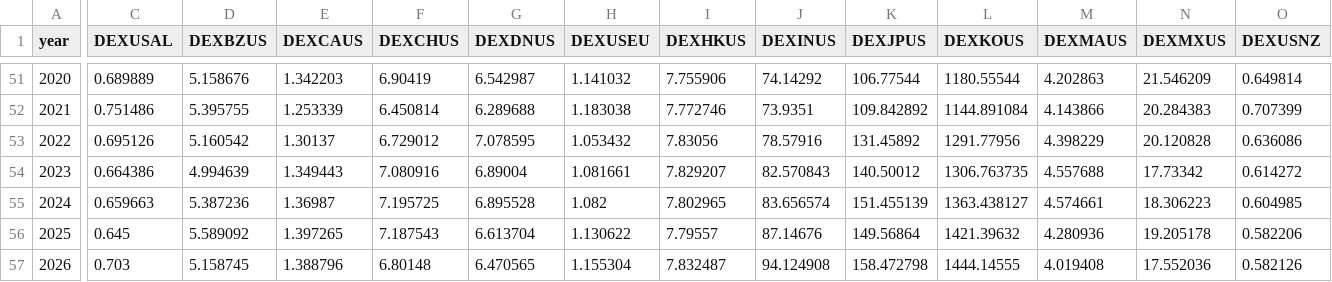
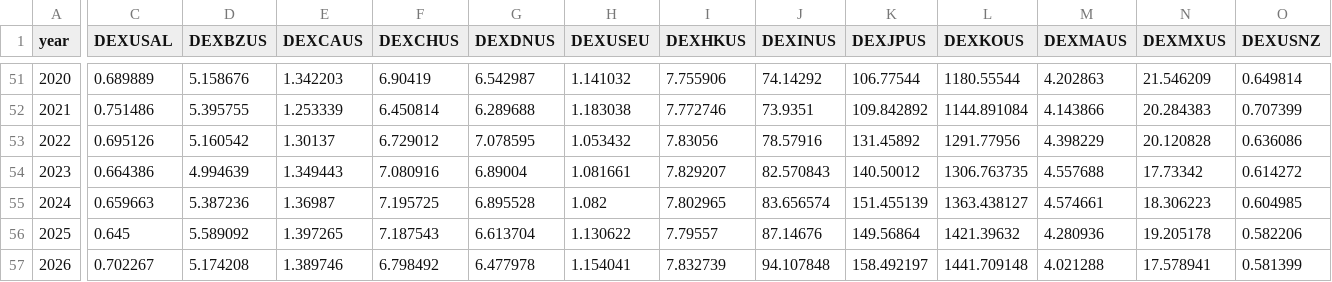
Before and after one commit to jinawinwin/FRED_Exchange, a CSV file: data/annual.csv, drawn as a sheet; only a part is shown, gaps mark what is left out; the diff covers the shown part only; the diff names each change by its address in the sheet, - before the commit and + after, or states it on an @@ line.

```diff
--- a/data/annual.csv
+++ b/data/annual.csv
-C57 (DEXUSAL): 0.703
+C57 (DEXUSAL): 0.702267
-D57 (DEXBZUS): 5.158745
+D57 (DEXBZUS): 5.174208
-E57 (DEXCAUS): 1.388796
+E57 (DEXCAUS): 1.389746
-F57 (DEXCHUS): 6.80148
+F57 (DEXCHUS): 6.798492
-G57 (DEXDNUS): 6.470565
+G57 (DEXDNUS): 6.477978
-H57 (DEXUSEU): 1.155304
+H57 (DEXUSEU): 1.154041
-I57 (DEXHKUS): 7.832487
+I57 (DEXHKUS): 7.832739
-J57 (DEXINUS): 94.124908
+J57 (DEXINUS): 94.107848
-K57 (DEXJPUS): 158.472798
+K57 (DEXJPUS): 158.492197
-L57 (DEXKOUS): 1444.14555
+L57 (DEXKOUS): 1441.709148
-M57 (DEXMAUS): 4.019408
+M57 (DEXMAUS): 4.021288
-N57 (DEXMXUS): 17.552036
+N57 (DEXMXUS): 17.578941
-O57 (DEXUSNZ): 0.582126
+O57 (DEXUSNZ): 0.581399
```
Also changed, not shown: 12 edited cells elsewhere in this file, data/annual_per_usd.csv, data/monthly.csv, 5 other files.
